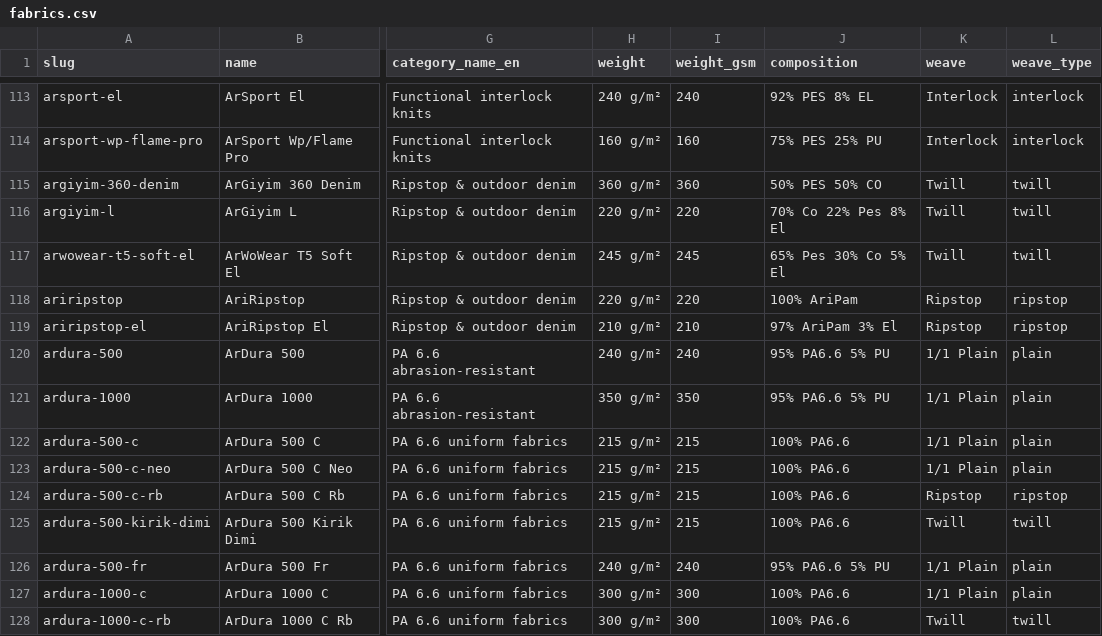
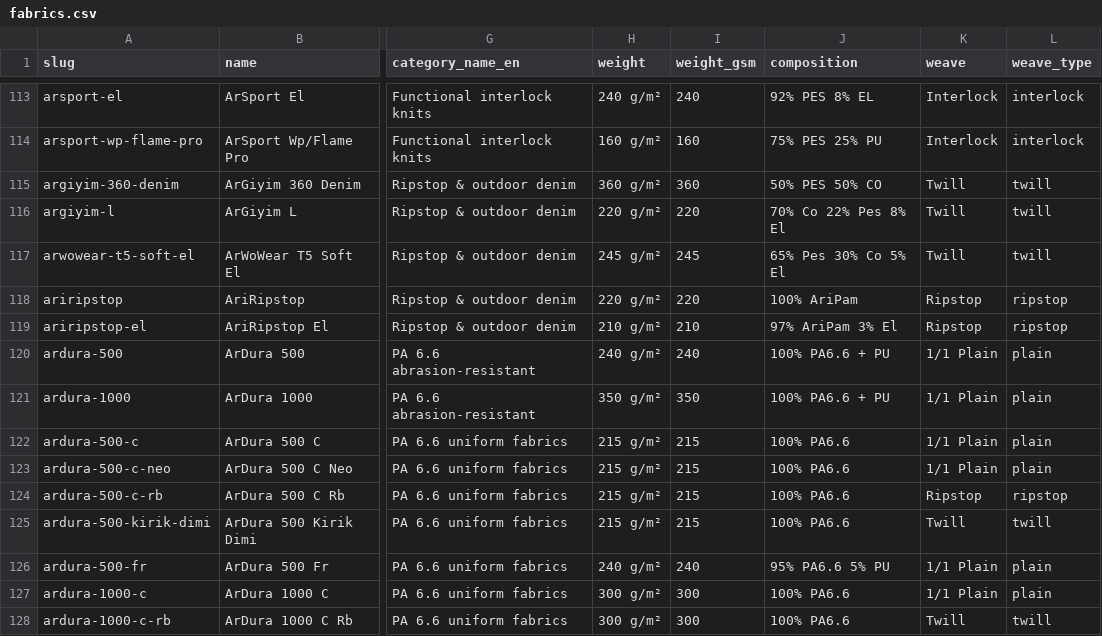
Before and after one commit to MarcinMove37ai/ariteks.pl, a CSV file: public/data/fabrics.csv, drawn as a sheet; only a part is shown, gaps mark what is left out; the diff names each change by its address in the sheet, - before the commit and + after, or states it on an @@ line.

```diff
--- a/public/data/fabrics.csv
+++ b/public/data/fabrics.csv
-J120:J121 (composition): 95% PA6.6 5% PU
+J120:J121 (composition): 100% PA6.6 + PU
```
Also changed, not shown: 4 other files.
